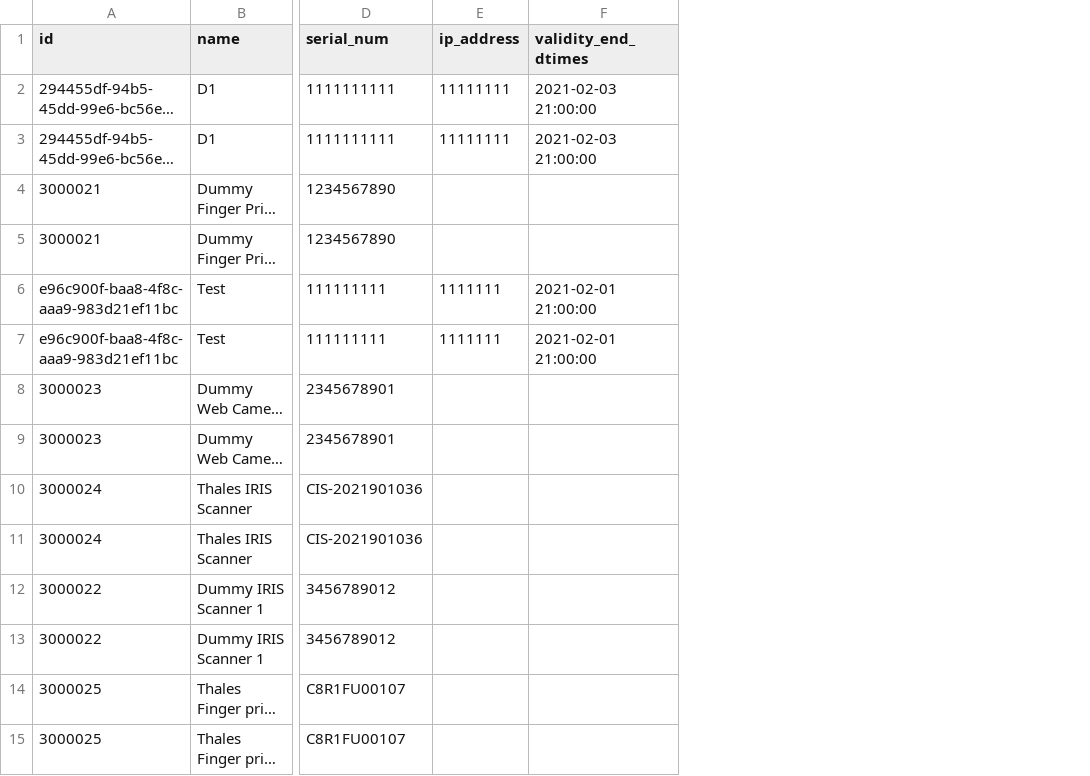
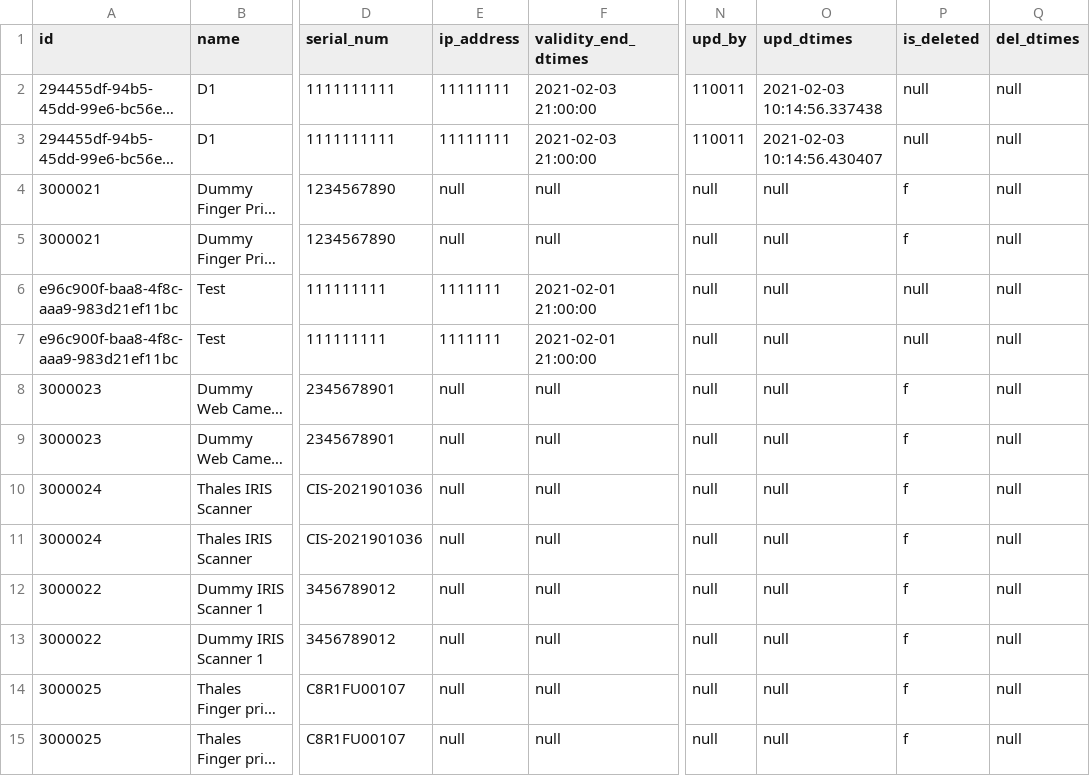
Before and after one commit to mosip/commons, a CSV file: db_scripts/mosip_master/dml/master-device_master.csv, drawn as a sheet; only a part is shown, gaps mark what is left out; long unchanged cells end in …; the diff names each change by its address in the sheet, - before the commit and + after, or states it on an @@ line.

Commit message:
test backup device

```diff
--- a/db_scripts/mosip_master/dml/master-device_master.csv
+++ b/db_scripts/mosip_master/dml/master-device_master.csv
+column N (upd_by), rows 2-15: 110011 | 110011 | null | null | null | null | null | null | null | null | null | null | null | null
+column O (upd_dtimes), rows 2-15: 2021-02-03 10:14:56.337438 | 2021-02-03 10:14:56.430407 | null | null | null | null | null | null | null | null | null | null | null | null
+column P (is_deleted), rows 2-15: null | null | f | f | null | null | f | f | f | f | f | f | f | f
+column Q (del_dtimes), rows 2-15: all null
-E4:E5 (ip_address): (empty)
+E4:E5 (ip_address): null
-F4:F5 (validity_end_dtimes): (empty)
+F4:F5 (validity_end_dtimes): null
-E8:E15 (ip_address): (empty)
+E8:E15 (ip_address): null
-F8:F15 (validity_end_dtimes): (empty)
+F8:F15 (validity_end_dtimes): null
```
